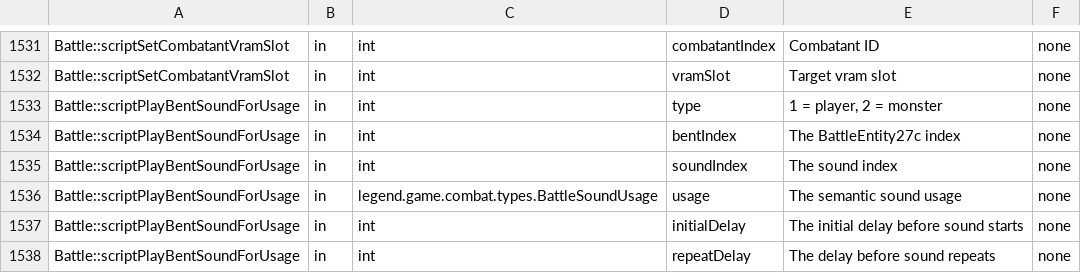
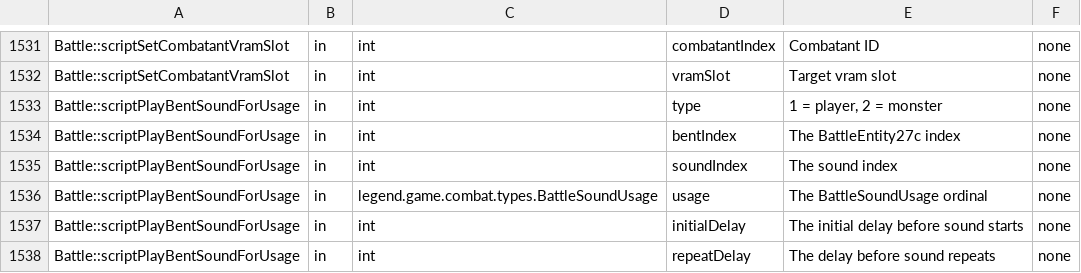
Before and after one commit to Legend-of-Dragoon-Modding/Severed-Chains, a CSV file: patches/meta/params.csv, drawn as a sheet; only a part is shown, gaps mark what is left out.

Commit message:
fix Battle script enum metadata mapping

```diff
--- a/patches/meta/params.csv
+++ b/patches/meta/params.csv
@@ -1535,3 +1535,3 @@
 "Battle::scriptPlayBentSoundForUsage","in","int","soundIndex","The sound index","none"
-"Battle::scriptPlayBentSoundForUsage","in","legend.game.combat.types.BattleSoundUsage","usage","The semantic sound usage","none"
+"Battle::scriptPlayBentSoundForUsage","in","legend.game.combat.types.BattleSoundUsage","usage","The BattleSoundUsage ordinal","none"
 "Battle::scriptPlayBentSoundForUsage","in","int","initialDelay","The initial delay before sound starts","none"
```
Also changed, not shown: 2 other files.
